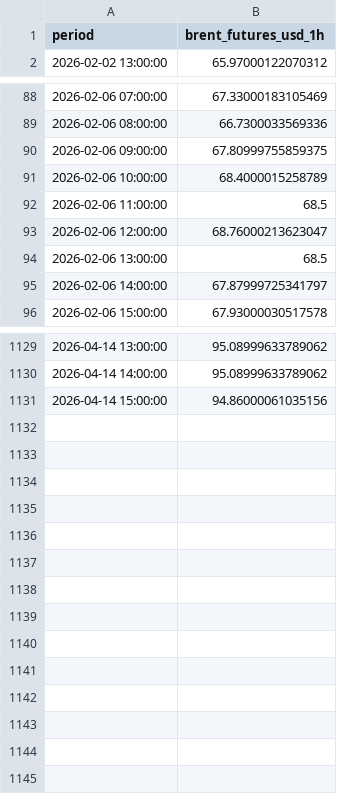
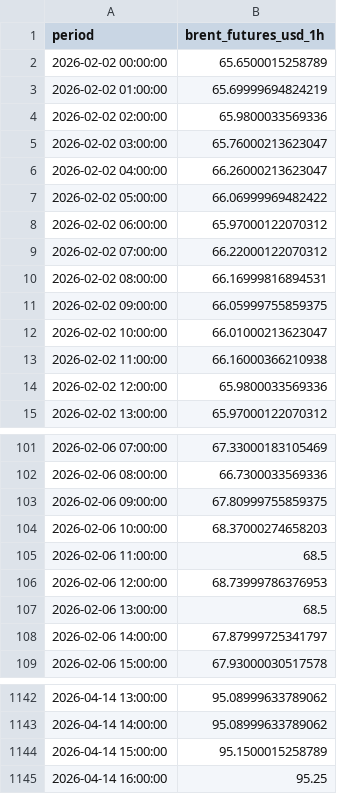
Before and after one commit to felixschrader/spritpreisprognose, a CSV file: data/brent_futures_intraday_1h.csv, drawn as a sheet; only a part is shown, gaps mark what is left out; the diff covers the shown part only.

```diff
--- a/data/brent_futures_intraday_1h.csv
+++ b/data/brent_futures_intraday_1h.csv
@@ -1,2 +1,15 @@
 period,brent_futures_usd_1h
+2026-02-02 00:00:00,65.6500015258789
+2026-02-02 01:00:00,65.69999694824219
+2026-02-02 02:00:00,65.9800033569336
+2026-02-02 03:00:00,65.76000213623047
+2026-02-02 04:00:00,66.26000213623047
+2026-02-02 05:00:00,66.06999969482422
+2026-02-02 06:00:00,65.97000122070312
+2026-02-02 07:00:00,66.22000122070312
+2026-02-02 08:00:00,66.16999816894531
+2026-02-02 09:00:00,66.05999755859375
+2026-02-02 10:00:00,66.01000213623047
+2026-02-02 11:00:00,66.16000366210938
+2026-02-02 12:00:00,65.9800033569336
 2026-02-02 13:00:00,65.97000122070312
@@ -90,5 +103,5 @@ period,brent_futures_usd_1h
 2026-02-06 09:00:00,67.80999755859375
-2026-02-06 10:00:00,68.4000015258789
+2026-02-06 10:00:00,68.37000274658203
 2026-02-06 11:00:00,68.5
-2026-02-06 12:00:00,68.76000213623047
+2026-02-06 12:00:00,68.73999786376953
 2026-02-06 13:00:00,68.5
@@ -1130,2 +1143,3 @@ period,brent_futures_usd_1h
 2026-04-14 14:00:00,95.08999633789062
-2026-04-14 15:00:00,94.86000061035156
+2026-04-14 15:00:00,95.1500015258789
+2026-04-14 16:00:00,95.25
```
Also changed, not shown: 5 edited cells elsewhere in this file.
